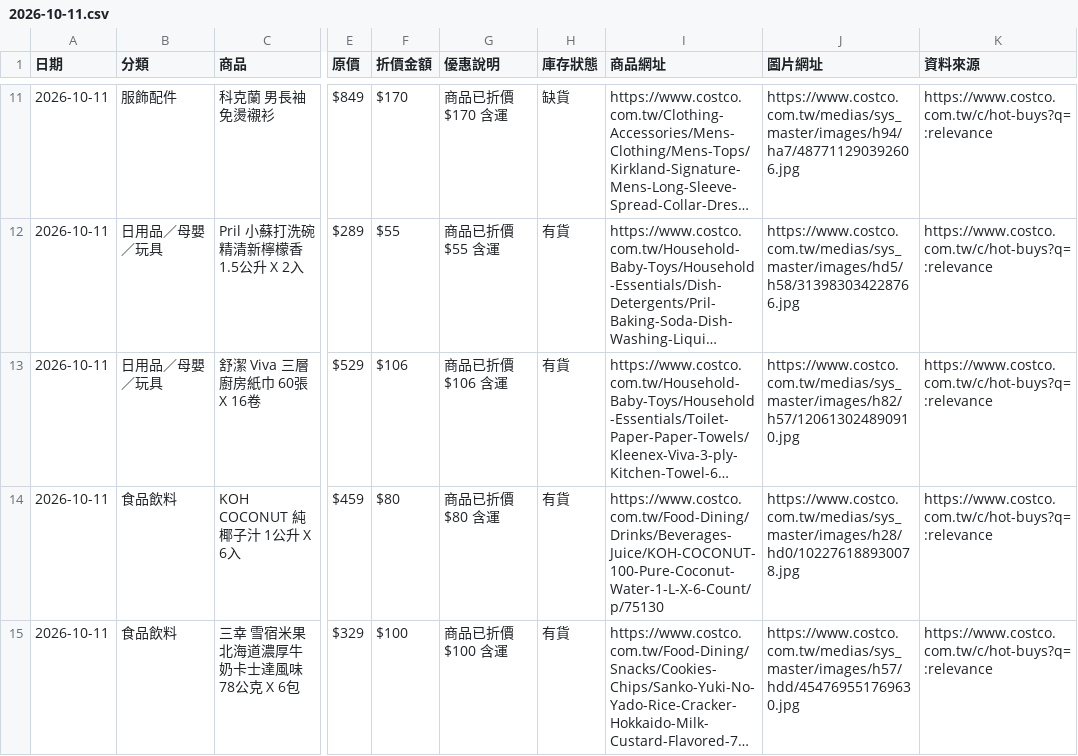
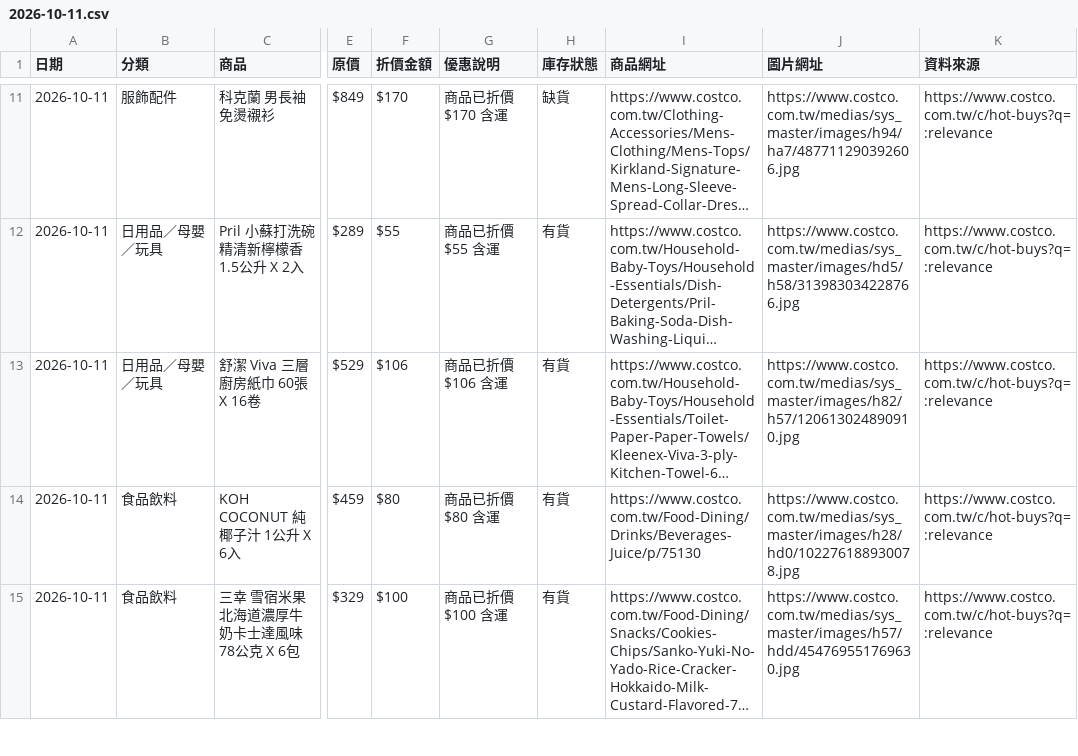
Before and after one commit to da199919-ux/costco-daily-deals, a CSV file: output/history/2026-10-11.csv, drawn as a sheet; only a part is shown, gaps mark what is left out; long unchanged cells end in …; the diff covers the shown part only; the diff names each change by its address in the sheet, - before the commit and + after, or states it on an @@ line.

```diff
--- a/output/history/2026-10-11.csv
+++ b/output/history/2026-10-11.csv
-I14 (商品網址): https://www.costco.com.tw/Food-Dining/Drinks/Beverages-Juice/KOH-COCONUT-100-Pure-Coconut-Water-1-L-X-6-Count/p/75130
+I14 (商品網址): https://www.costco.com.tw/Food-Dining/Drinks/Beverages-Juice/p/75130
```
Also changed, not shown: 3 added rows, 3 removed rows and 20 edited cells elsewhere in this file, 5 other files.
